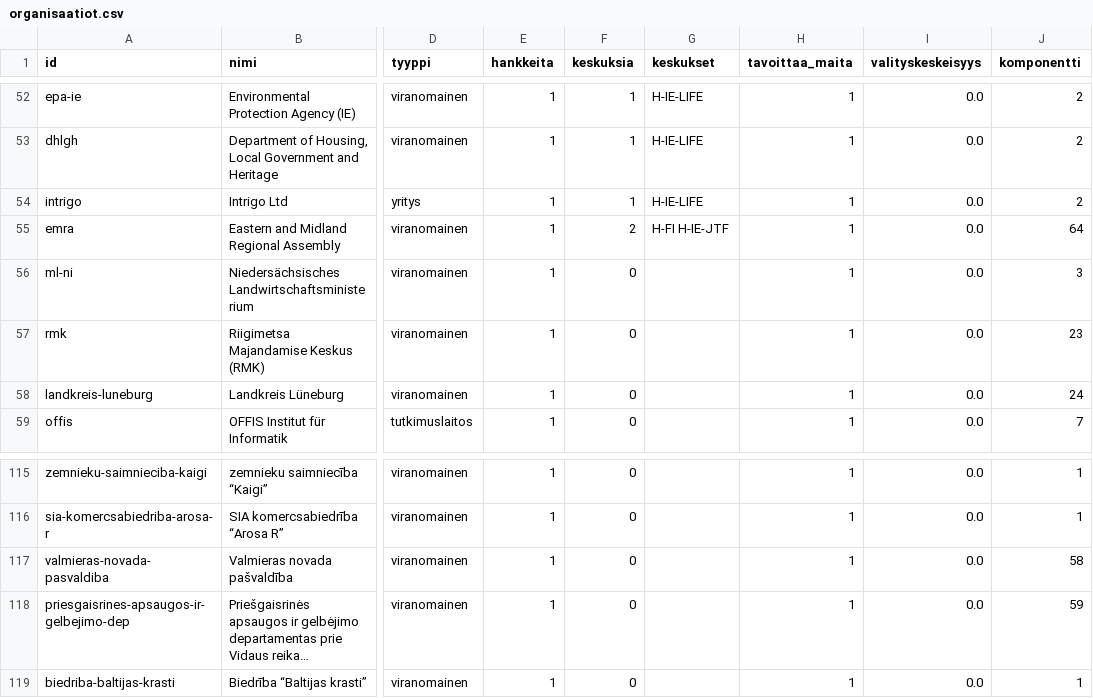
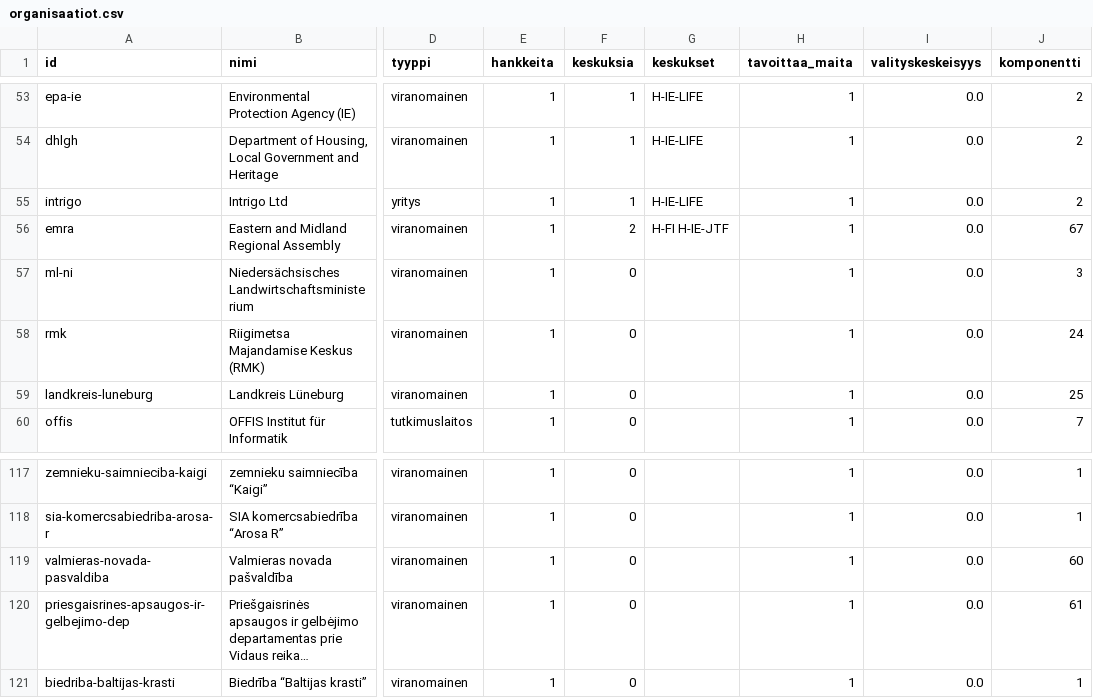
Before and after one commit to joriim/Turverkko, a CSV file: analysis/organisaatiot.csv, drawn as a sheet; only a part is shown, gaps mark what is left out; long unchanged cells end in …; addresses are those after the commit; the diff covers the shown part only; the diff names each change by its address in the sheet, - before the commit and + after, or states it on an @@ line.

```diff
--- a/analysis/organisaatiot.csv
+++ b/analysis/organisaatiot.csv
-J56 (komponentti): 64
+J56 (komponentti): 67
-J58 (komponentti): 23
+J58 (komponentti): 24
-J59 (komponentti): 24
+J59 (komponentti): 25
-J119 (komponentti): 58
+J119 (komponentti): 60
-J120 (komponentti): 59
+J120 (komponentti): 61
```
Also changed, not shown: 3 added rows and 57 edited cells elsewhere in this file, analysis/puuttuvat_yhteydet.csv, data/edges.csv, 22 other files.
